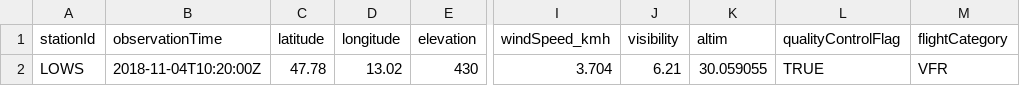
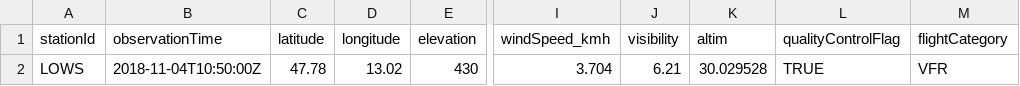
Before and after one commit to geos4s/18S856162, a CSV file: sgroup05/LOWS.csv, drawn as a sheet; only a part is shown, gaps mark what is left out; the diff names each change by its address in the sheet, - before the commit and + after, or states it on an @@ line.

Commit message:
Add sgroup05/LOWS.csv

```diff
--- a/sgroup05/LOWS.csv
+++ b/sgroup05/LOWS.csv
-B2 (observationTime): 2018-11-04T10:20:00Z
+B2 (observationTime): 2018-11-04T10:50:00Z
-K2 (altim): 30.059055
+K2 (altim): 30.029528
```
